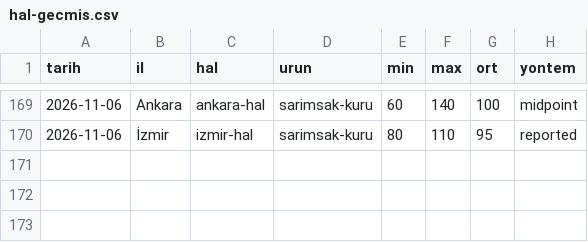
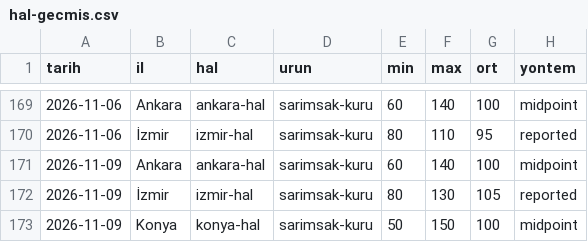
Before and after one commit to uyaksu-code/sarimsak-hal-veri, a CSV file: docs/hal-gecmis.csv, drawn as a sheet; only a part is shown, gaps mark what is left out.

```diff
--- a/docs/hal-gecmis.csv
+++ b/docs/hal-gecmis.csv
@@ -170 +170,4 @@ tarih;il;hal;urun;min;max;ort;yontem
 2026-11-06;İzmir;izmir-hal;sarimsak-kuru;80;110;95;reported
+2026-11-09;Ankara;ankara-hal;sarimsak-kuru;60;140;100;midpoint
+2026-11-09;İzmir;izmir-hal;sarimsak-kuru;80;130;105;reported
+2026-11-09;Konya;konya-hal;sarimsak-kuru;50;150;100;midpoint
```
Also changed, not shown: 7 other files.
